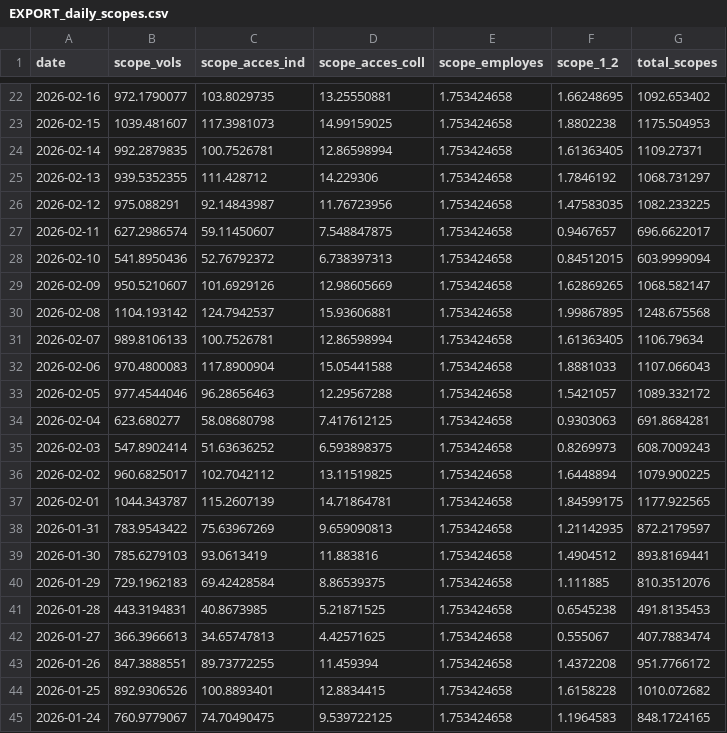
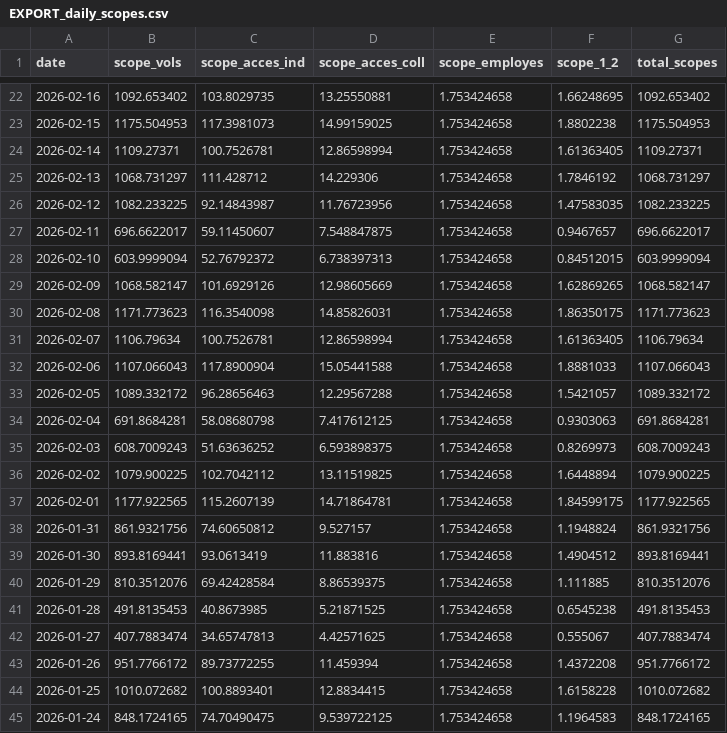
Before and after one commit to emissionscarbonebva-maker/bva-ges, a CSV file: data/EXPORT_daily_scopes.csv, drawn as a sheet; only a part is shown, gaps mark what is left out; the diff covers the shown part only.

```diff
--- a/data/EXPORT_daily_scopes.csv
+++ b/data/EXPORT_daily_scopes.csv
@@ -22,24 +22,24 @@
-2026-02-16,972.1790077,103.8029735,13.25550881,1.753424658,1.66248695,1092.653402
-2026-02-15,1039.481607,117.3981073,14.99159025,1.753424658,1.8802238,1175.504953
-2026-02-14,992.2879835,100.7526781,12.86598994,1.753424658,1.61363405,1109.27371
-2026-02-13,939.5352355,111.428712,14.229306,1.753424658,1.7846192,1068.731297
-2026-02-12,975.088291,92.14843987,11.76723956,1.753424658,1.47583035,1082.233225
-2026-02-11,627.2986574,59.11450607,7.548847875,1.753424658,0.9467657,696.6622017
-2026-02-10,541.8950436,52.76792372,6.738397313,1.753424658,0.84512015,603.9999094
-2026-02-09,950.5210607,101.6929126,12.98605669,1.753424658,1.62869265,1068.582147
-2026-02-08,1104.193142,124.7942537,15.93606881,1.753424658,1.99867895,1248.675568
-2026-02-07,989.8106133,100.7526781,12.86598994,1.753424658,1.61363405,1106.79634
-2026-02-06,970.4800083,117.8900904,15.05441588,1.753424658,1.8881033,1107.066043
-2026-02-05,977.4544046,96.28656463,12.29567288,1.753424658,1.5421057,1089.332172
-2026-02-04,623.680277,58.08680798,7.417612125,1.753424658,0.9303063,691.8684281
-2026-02-03,547.8902414,51.63636252,6.593898375,1.753424658,0.8269973,608.7009243
-2026-02-02,960.6825017,102.7042112,13.11519825,1.753424658,1.6448894,1079.900225
-2026-02-01,1044.343787,115.2607139,14.71864781,1.753424658,1.84599175,1177.922565
-2026-01-31,783.9543422,75.63967269,9.659090813,1.753424658,1.21142935,872.2179597
-2026-01-30,785.6279103,93.0613419,11.883816,1.753424658,1.4904512,893.8169441
-2026-01-29,729.1962183,69.42428584,8.86539375,1.753424658,1.111885,810.3512076
-2026-01-28,443.3194831,40.8673985,5.21871525,1.753424658,0.6545238,491.8135453
-2026-01-27,366.3966613,34.65747813,4.42571625,1.753424658,0.555067,407.7883474
-2026-01-26,847.3888551,89.73772255,11.459394,1.753424658,1.4372208,951.7766172
-2026-01-25,892.9306526,100.8893401,12.8834415,1.753424658,1.6158228,1010.072682
-2026-01-24,760.9779067,74.70490475,9.539722125,1.753424658,1.1964583,848.1724165
+2026-02-16,1092.653402,103.8029735,13.25550881,1.753424658,1.66248695,1092.653402
+2026-02-15,1175.504953,117.3981073,14.99159025,1.753424658,1.8802238,1175.504953
+2026-02-14,1109.27371,100.7526781,12.86598994,1.753424658,1.61363405,1109.27371
+2026-02-13,1068.731297,111.428712,14.229306,1.753424658,1.7846192,1068.731297
+2026-02-12,1082.233225,92.14843987,11.76723956,1.753424658,1.47583035,1082.233225
+2026-02-11,696.6622017,59.11450607,7.548847875,1.753424658,0.9467657,696.6622017
+2026-02-10,603.9999094,52.76792372,6.738397313,1.753424658,0.84512015,603.9999094
+2026-02-09,1068.582147,101.6929126,12.98605669,1.753424658,1.62869265,1068.582147
+2026-02-08,1171.773623,116.3540098,14.85826031,1.753424658,1.86350175,1171.773623
+2026-02-07,1106.79634,100.7526781,12.86598994,1.753424658,1.61363405,1106.79634
+2026-02-06,1107.066043,117.8900904,15.05441588,1.753424658,1.8881033,1107.066043
+2026-02-05,1089.332172,96.28656463,12.29567288,1.753424658,1.5421057,1089.332172
+2026-02-04,691.8684281,58.08680798,7.417612125,1.753424658,0.9303063,691.8684281
+2026-02-03,608.7009243,51.63636252,6.593898375,1.753424658,0.8269973,608.7009243
+2026-02-02,1079.900225,102.7042112,13.11519825,1.753424658,1.6448894,1079.900225
+2026-02-01,1177.922565,115.2607139,14.71864781,1.753424658,1.84599175,1177.922565
+2026-01-31,861.9321756,74.60650812,9.527157,1.753424658,1.1948824,861.9321756
+2026-01-30,893.8169441,93.0613419,11.883816,1.753424658,1.4904512,893.8169441
+2026-01-29,810.3512076,69.42428584,8.86539375,1.753424658,1.111885,810.3512076
+2026-01-28,491.8135453,40.8673985,5.21871525,1.753424658,0.6545238,491.8135453
+2026-01-27,407.7883474,34.65747813,4.42571625,1.753424658,0.555067,407.7883474
+2026-01-26,951.7766172,89.73772255,11.459394,1.753424658,1.4372208,951.7766172
+2026-01-25,1010.072682,100.8893401,12.8834415,1.753424658,1.6158228,1010.072682
+2026-01-24,848.1724165,74.70490475,9.539722125,1.753424658,1.1964583,848.1724165
```
Also changed, not shown: 67 edited cells elsewhere in this file, data/EXPORT_arrivals_YTD.csv, data/EXPORT_cumul_scopes.csv, 3 other files.
